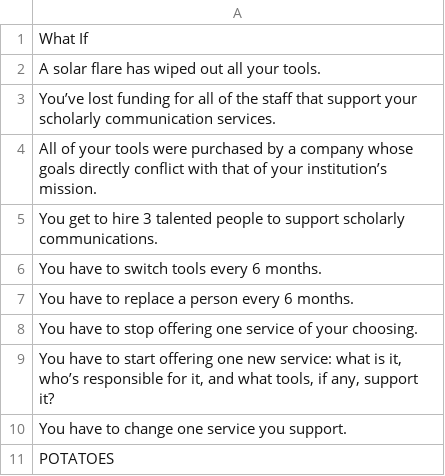
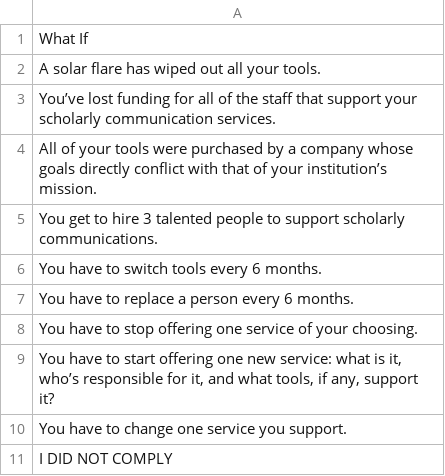
Before and after one commit to senderle/randomthinger, a CSV file: data/beans.csv, drawn as a sheet.

Commit message:
Update beans.csv

```diff
--- a/data/beans.csv
+++ b/data/beans.csv
@@ -10,2 +10,2 @@ You have to stop offering one service of your choosing.
 You have to change one service you support.
-POTATOES
+I DID NOT COMPLY
```
